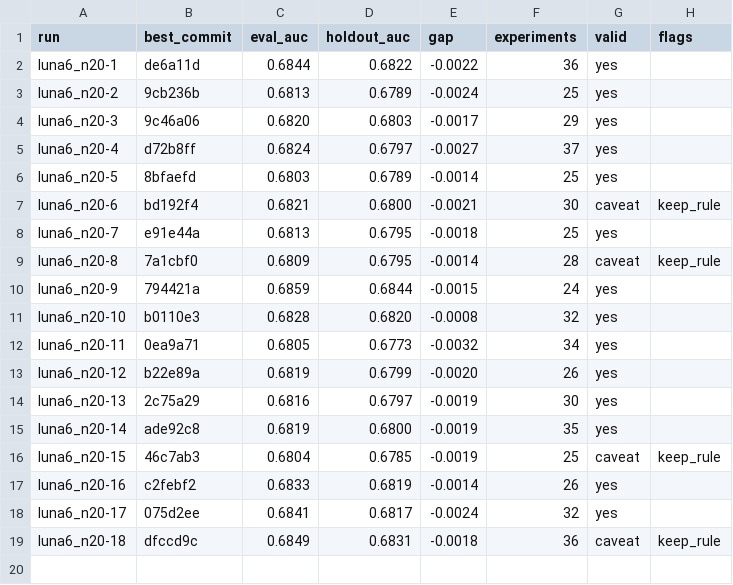
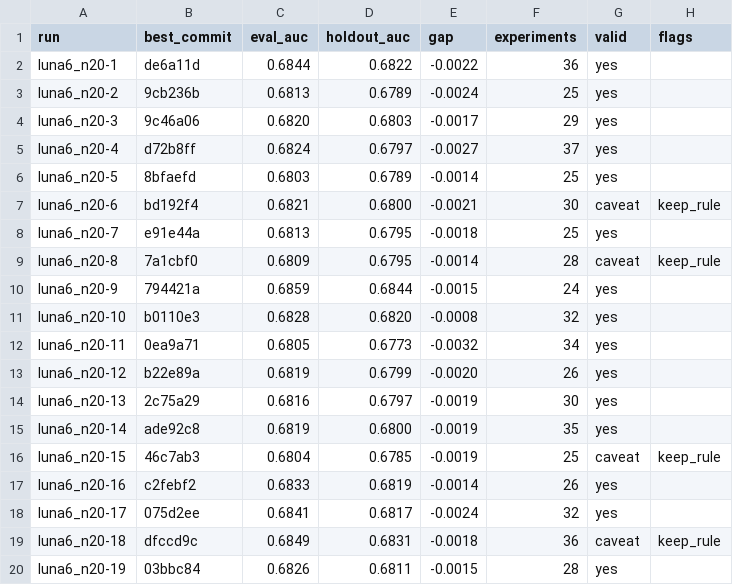
Before and after one commit to szilard/xgboost-autoresearch-minimal3-runs, a TSV file: run-multi/luna6_n20/holdout_auc.tsv, drawn as a sheet; the diff names each change by its address in the sheet, - before the commit and + after, or states it on an @@ line.

```diff
--- a/run-multi/luna6_n20/holdout_auc.tsv
+++ b/run-multi/luna6_n20/holdout_auc.tsv
+row 20: luna6_n20-19 | 03bbc84 | 0.6826 | 0.6811 | -0.0015 | 28 | yes
```
Also changed, not shown: 24 other files.
